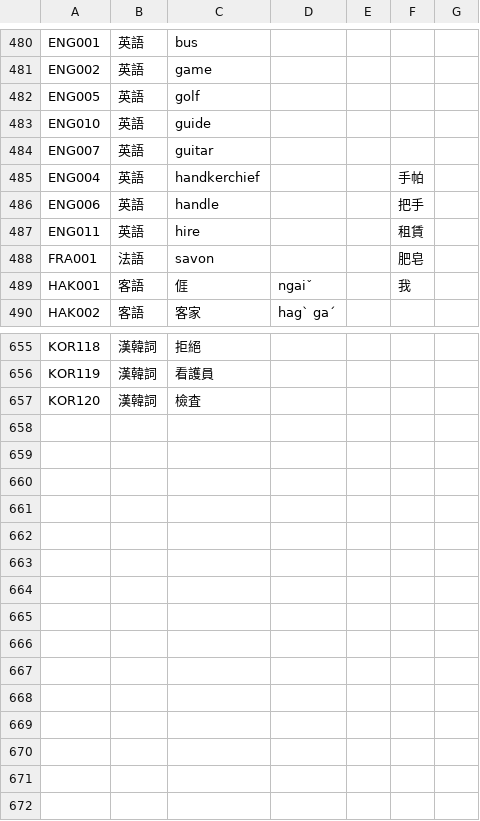
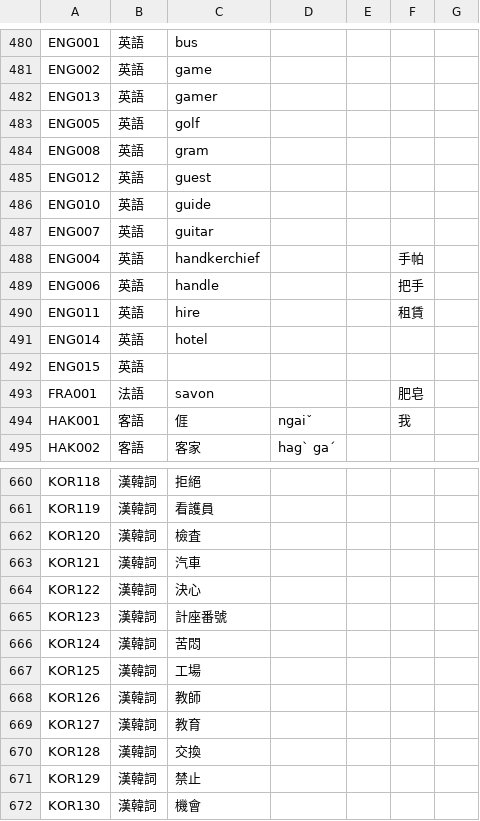
Before and after one commit to haiangdict/HLDDru, a CSV file: data/HLD-Etymology.csv, drawn as a sheet; only a part is shown, gaps mark what is left out.

```diff
--- a/data/HLD-Etymology.csv
+++ b/data/HLD-Etymology.csv
@@ -481,3 +481,6 @@ ENG001,英語,bus,,,,
 ENG002,英語,game,,,,
+ENG013,英語,gamer,,,,
 ENG005,英語,golf,,,,
+ENG008,英語,gram,,,,
+ENG012,英語,guest,,,,
 ENG010,英語,guide,,,,
@@ -487,2 +490,4 @@ ENG006,英語,handle,,,把手,
 ENG011,英語,hire,,,租賃,
+ENG014,英語,hotel,,,,
+ENG015,英語,,,,,
 FRA001,法語,savon,,,肥皂,
@@ -657 +662,11 @@ KOR119,漢韓詞,看護員,,,,
 KOR120,漢韓詞,檢査,,,,
+KOR121,漢韓詞,汽車,,,,
+KOR122,漢韓詞,決心,,,,
+KOR123,漢韓詞,計座番號,,,,
+KOR124,漢韓詞,苦悶,,,,
+KOR125,漢韓詞,工場,,,,
+KOR126,漢韓詞,教師,,,,
+KOR127,漢韓詞,教育,,,,
+KOR128,漢韓詞,交換,,,,
+KOR129,漢韓詞,禁止,,,,
+KOR130,漢韓詞,機會,,,,
```
Also changed, not shown: 1 other file.
